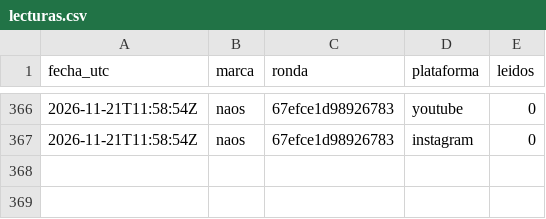
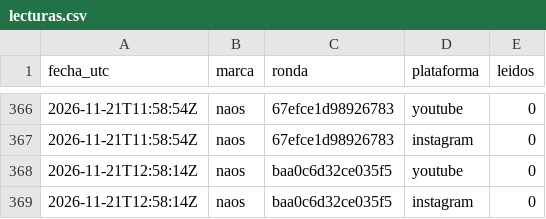
Before and after one commit to hardlypythonnmr/cpe-engine, a CSV file: earn/naos/motor/comentarios/lecturas.csv, drawn as a sheet; only a part is shown, gaps mark what is left out.

```diff
--- a/earn/naos/motor/comentarios/lecturas.csv
+++ b/earn/naos/motor/comentarios/lecturas.csv
@@ -367 +367,3 @@ fecha_utc,marca,ronda,plataforma,leidos
 2026-11-21T11:58:54Z,naos,67efce1d98926783,instagram,0
+2026-11-21T12:58:14Z,naos,baa0c6d32ce035f5,youtube,0
+2026-11-21T12:58:14Z,naos,baa0c6d32ce035f5,instagram,0
```
Also changed, not shown: earn/naos/medicion/cuota-yt.csv, earn/naos/motor/comentarios/registro-rondas.csv.
